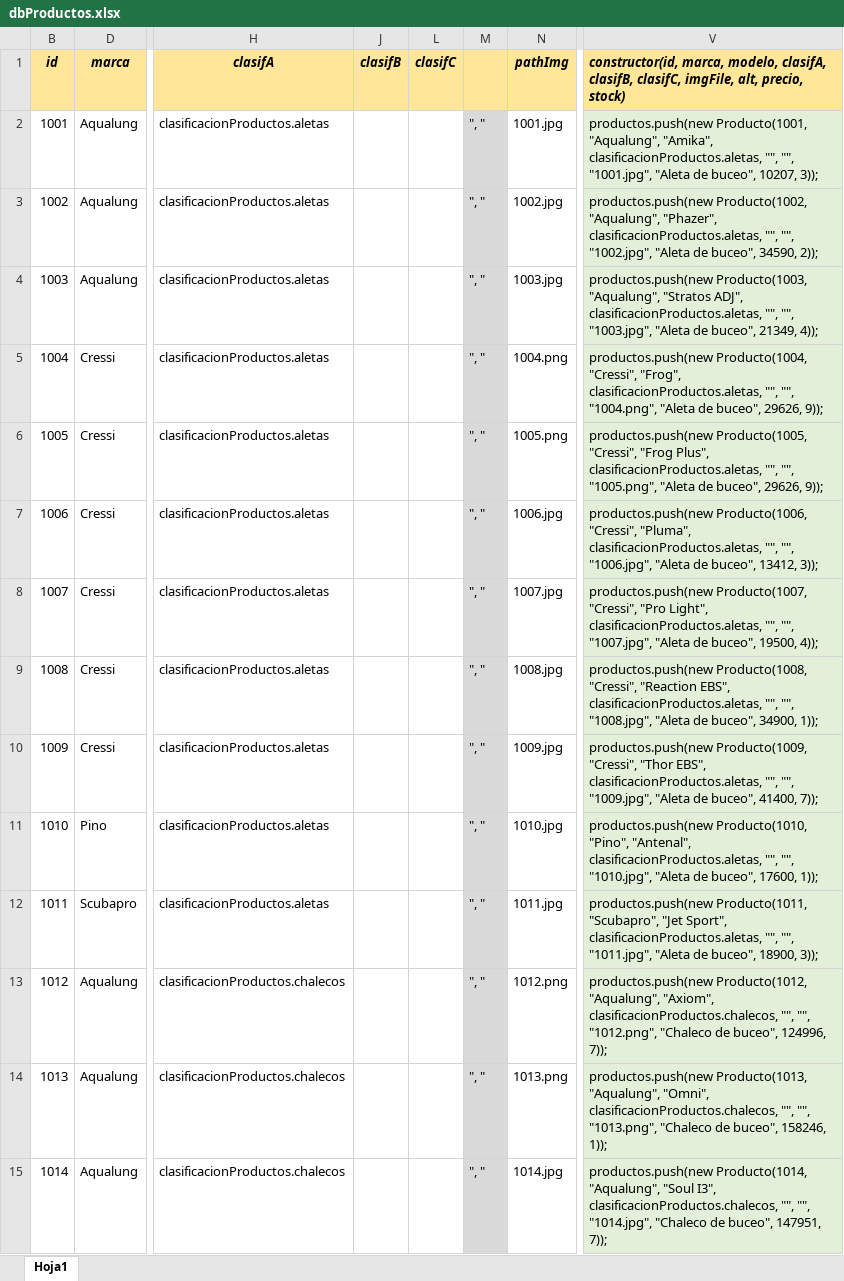
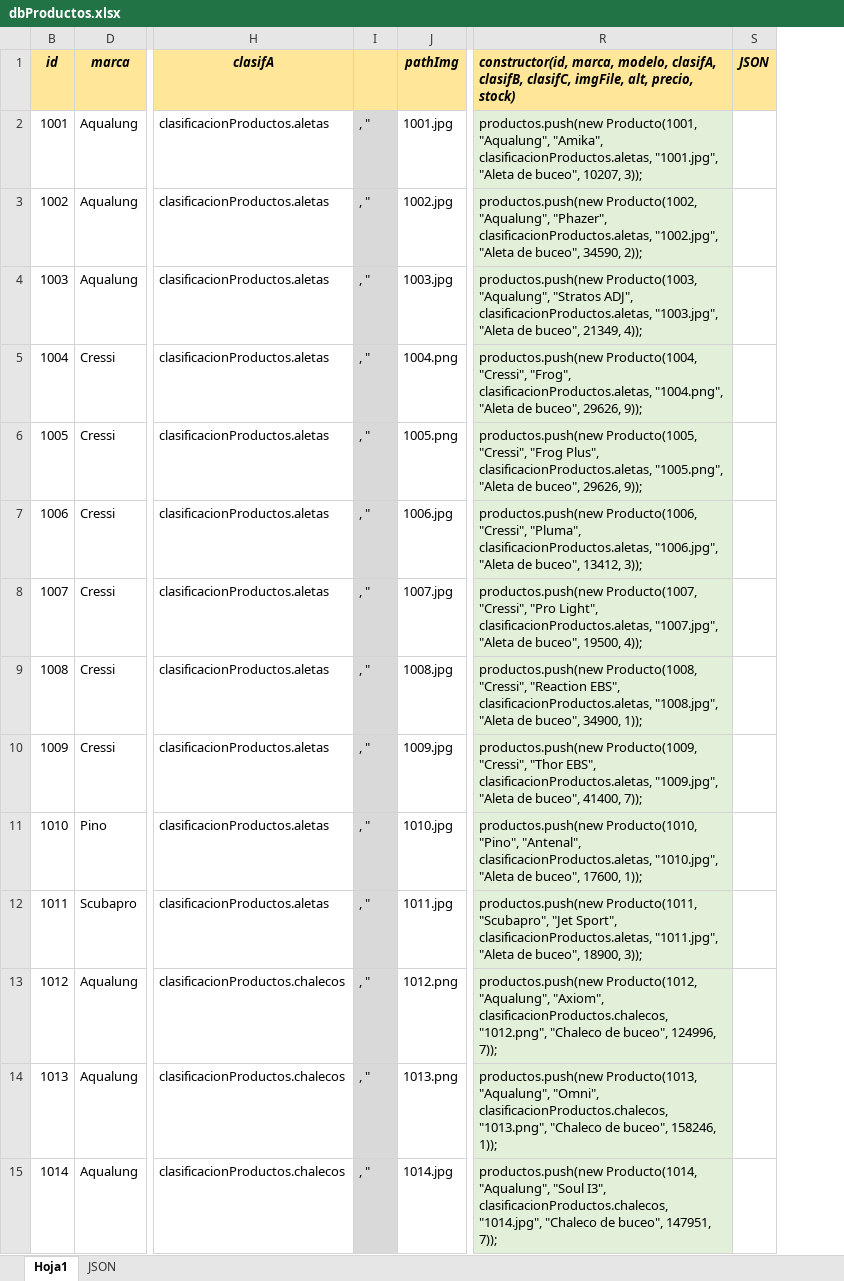
Before and after one commit to ignacioFernandezJeansalle/CoderTiendaAtlantidaBuceo, an Excel workbook: db/dbProductos.xlsx, sheet Hoja1, drawn as a sheet; only a part is shown, gaps mark what is left out; values as stored, in another font and other column widths than the file's, no borders; removed rows and columns are numbered as before the commit, all else as after; the diff covers the shown part only; the diff names each change by its address in the sheet, - before the commit and + after, or states it on an @@ line.

```diff
--- a/db/dbProductos.xlsx (sheet Hoja1)
+++ b/db/dbProductos.xlsx (sheet Hoja1)
+sheet tab: JSON
-column J (clasifB), empty
-column L (clasifC), empty
@@ column M hidden, rows 2-15: all ", " @@
@@ column I unhidden, rows 2-15: all , " @@
@@ column S (JSON) unhidden, empty @@
-R2: …"Amika", clasificacionProductos.aletas, "", "", "1001.jpg", "Aleta…
+R2: …"Amika", clasificacionProductos.aletas, "1001.jpg", "Aleta…
-R3: …"Phazer", clasificacionProductos.aletas, "", "", "1002.jpg", "Aleta…
+R3: …"Phazer", clasificacionProductos.aletas, "1002.jpg", "Aleta…
-R4: …ADJ", clasificacionProductos.aletas, "", "", "1003.jpg", "Aleta…
+R4: …ADJ", clasificacionProductos.aletas, "1003.jpg", "Aleta…
-R5: …"Frog", clasificacionProductos.aletas, "", "", "1004.png", "Aleta…
+R5: …"Frog", clasificacionProductos.aletas, "1004.png", "Aleta…
-R6: …Plus", clasificacionProductos.aletas, "", "", "1005.png", "Aleta…
+R6: …Plus", clasificacionProductos.aletas, "1005.png", "Aleta…
-R7: …"Pluma", clasificacionProductos.aletas, "", "", "1006.jpg", "Aleta…
+R7: …"Pluma", clasificacionProductos.aletas, "1006.jpg", "Aleta…
-R8: …Light", clasificacionProductos.aletas, "", "", "1007.jpg", "Aleta…
+R8: …Light", clasificacionProductos.aletas, "1007.jpg", "Aleta…
-R9: …EBS", clasificacionProductos.aletas, "", "", "1008.jpg", "Aleta…
+R9: …EBS", clasificacionProductos.aletas, "1008.jpg", "Aleta…
-R10: …EBS", clasificacionProductos.aletas, "", "", "1009.jpg", "Aleta…
+R10: …EBS", clasificacionProductos.aletas, "1009.jpg", "Aleta…
-R11: …"Antenal", clasificacionProductos.aletas, "", "", "1010.jpg", "Aleta…
+R11: …"Antenal", clasificacionProductos.aletas, "1010.jpg", "Aleta…
-R12: …Sport", clasificacionProductos.aletas, "", "", "1011.jpg", "Aleta…
+R12: …Sport", clasificacionProductos.aletas, "1011.jpg", "Aleta…
-R13: …"Axiom", clasificacionProductos.chalecos, "", "", "1012.png", "Chaleco…
+R13: …"Axiom", clasificacionProductos.chalecos, "1012.png", "Chaleco…
-R14: …"Omni", clasificacionProductos.chalecos, "", "", "1013.png", "Chaleco…
+R14: …"Omni", clasificacionProductos.chalecos, "1013.png", "Chaleco…
-R15: …I3", clasificacionProductos.chalecos, "", "", "1014.jpg", "Chaleco…
+R15: …I3", clasificacionProductos.chalecos, "1014.jpg", "Chaleco…
```
Also changed, not shown: 90 edited cells elsewhere in this sheet, 2 other files.
